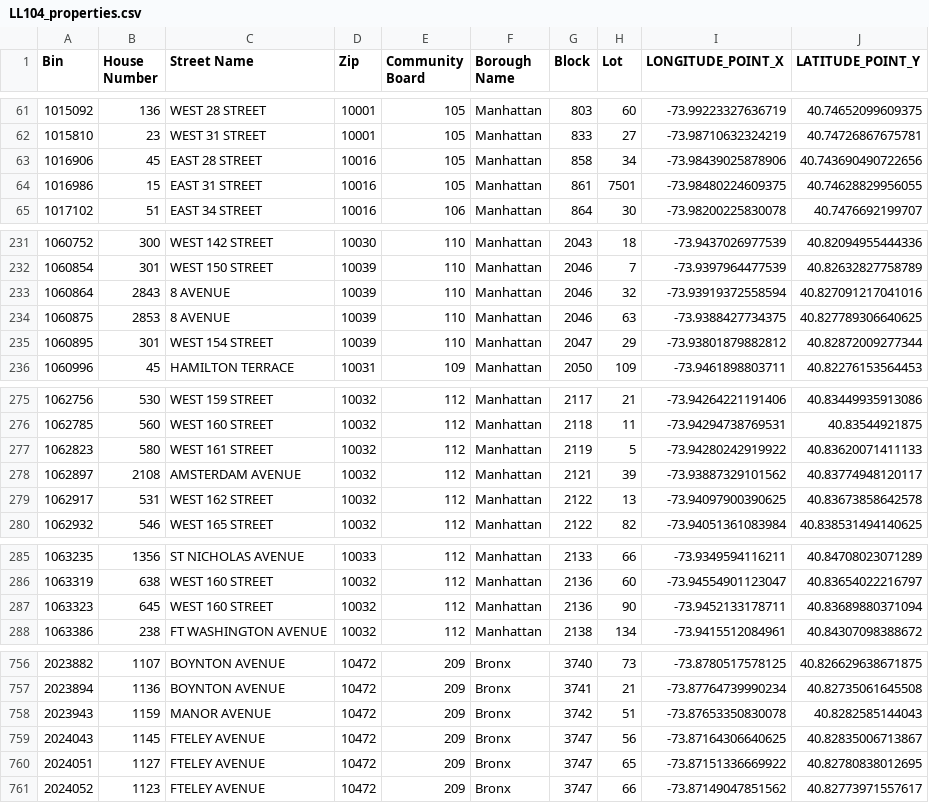
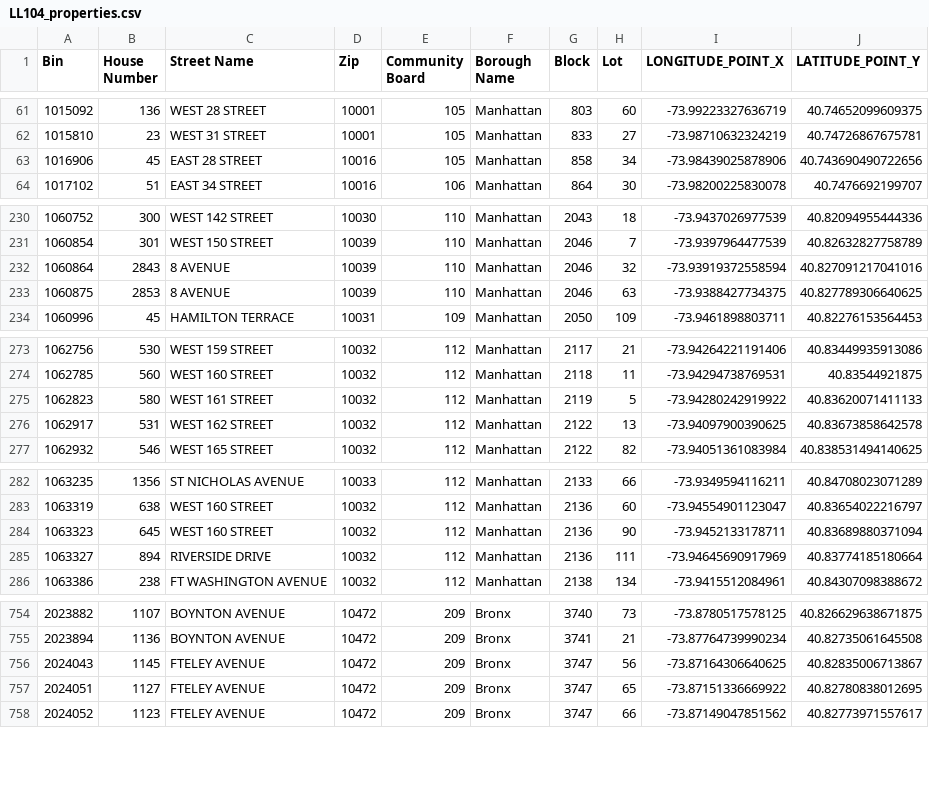
Before and after one commit to NYCDOB/LL104, a CSV file: data/LL104_properties.csv, drawn as a sheet; only a part is shown, gaps mark what is left out; removed rows and columns are numbered as before the commit, all else as after; the diff covers the shown part only; the diff names each change by its address in the sheet, - before the commit and + after, or states it on an @@ line.

```diff
--- a/data/LL104_properties.csv
+++ b/data/LL104_properties.csv
-row 64: 1016986 | 15 | EAST 31 STREET | 10016 | 105 | Manhattan | 861 | 7501 | -73.98480224609375 | 40.74628829956055
-row 235: 1060895 | 301 | WEST 154 STREET | 10039 | 110 | Manhattan | 2047 | 29 | -73.93801879882812 | 40.82872009277344
-row 278: 1062897 | 2108 | AMSTERDAM AVENUE | 10032 | 112 | Manhattan | 2121 | 39 | -73.93887329101562 | 40.83774948120117
+row 285: 1063327 | 894 | RIVERSIDE DRIVE | 10032 | 112 | Manhattan | 2136 | 111 | -73.94645690917969 | 40.83774185180664
-row 758: 2023943 | 1159 | MANOR AVENUE | 10472 | 209 | Bronx | 3742 | 51 | -73.87653350830078 | 40.8282585144043
```
Also changed, not shown: 8 added rows and 4 removed rows elsewhere in this file, data/LL104_details.csv, 2 other files.
